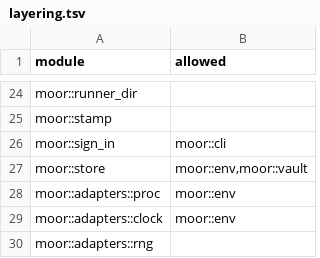
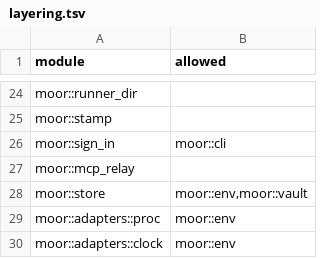
Before and after one commit to IniZio/moor, a TSV file: tools/layering.tsv, drawn as a sheet; only a part is shown, gaps mark what is left out; the shorter side is filled out with more unchanged rows; the diff names each change by its address in the sheet, - before the commit and + after, or states it on an @@ line.

Commit message:
feat(cli): add moor mcp, a stdio relay to the gate's /mcp

```diff
--- a/tools/layering.tsv
+++ b/tools/layering.tsv
+row 27: moor::mcp_relay
```
Also changed, not shown: 6 other files.
